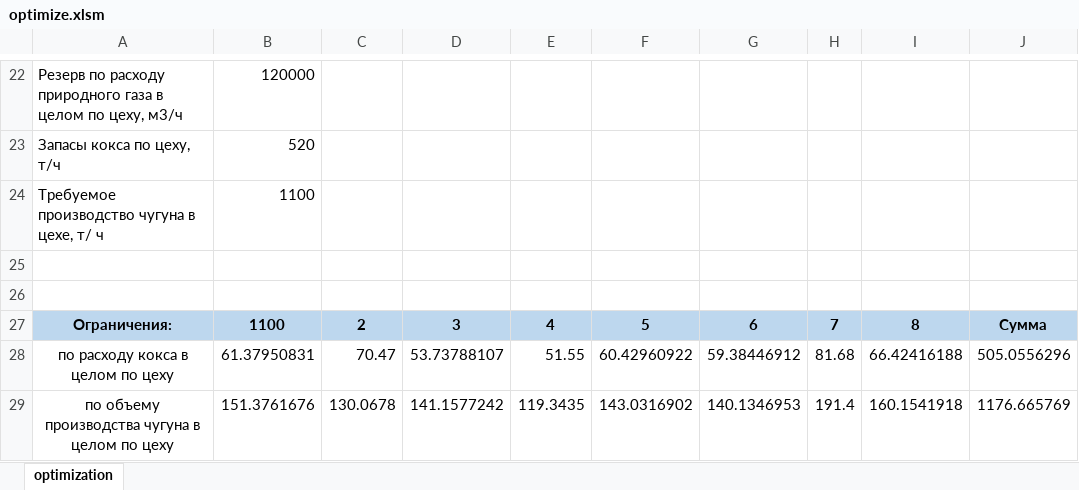
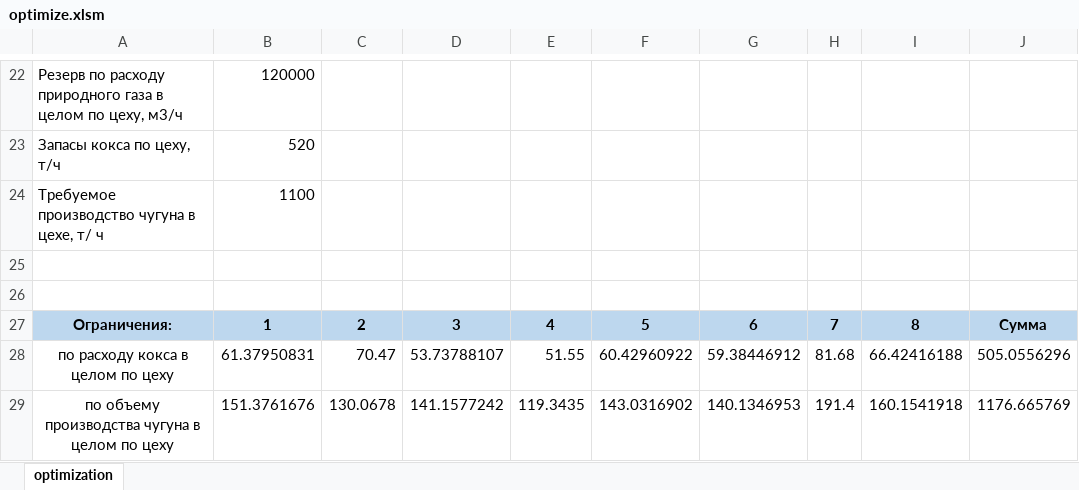
Before and after one commit to Nynuzoud/LavrovKursach, an Excel workbook: optimize.xlsm, sheet optimization, drawn as a sheet; only a part is shown, gaps mark what is left out; values as stored, in another font and other column widths than the file's, no borders; charts and pictures not drawn; the diff names each change by its address in the sheet, - before the commit and + after, or states it on an @@ line.

```diff
--- a/optimize.xlsm (sheet optimization)
+++ b/optimize.xlsm (sheet optimization)
-B27: 1100
+B27: 1
```
Also changed, not shown: 1 other file.
